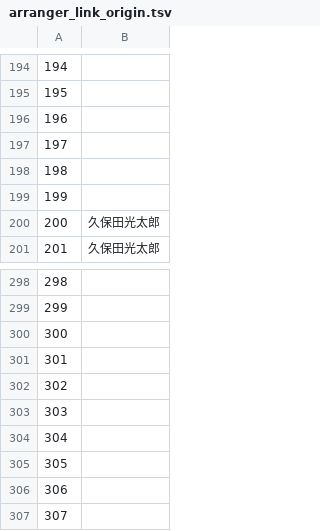
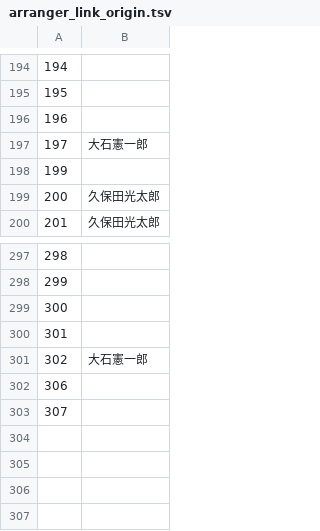
Before and after one commit to speedmod/precurev, a TSV file: db/arranger_link_origin.tsv, drawn as a sheet; only a part is shown, gaps mark what is left out; removed rows and columns are numbered as before the commit, all else as after; the diff names each change by its address in the sheet, - before the commit and + after, or states it on an @@ line.

```diff
--- a/db/arranger_link_origin.tsv
+++ b/db/arranger_link_origin.tsv
-B197: (empty)
+B197: 大石憲一郎
-row 198: 198
+row 301: 302 | 大石憲一郎
@@ column A renumbered between rows 302 and 303 @@
-row 304: 304
-row 305: 305
-row 306: 306
-row 307: 307
```
Also changed, not shown: db/character_link_origin.tsv, db/composer_link_origin.tsv, 5 other files.
